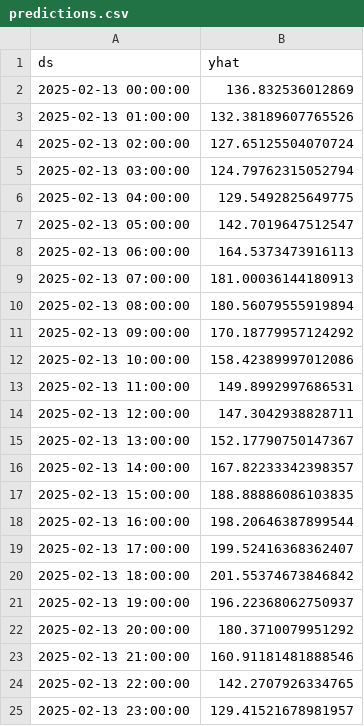
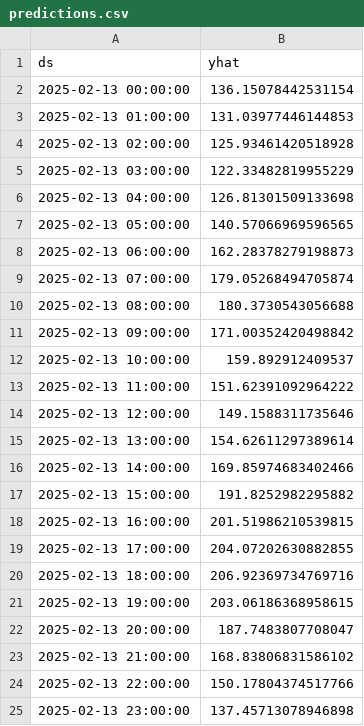
Before and after one commit to YukaNakamoto/LSDI-Project-, a CSV file: hand_in/predictions.csv, drawn as a sheet.

```diff
--- a/hand_in/predictions.csv
+++ b/hand_in/predictions.csv
@@ -1,25 +1,25 @@
 ds,yhat
-2025-02-13 00:00:00,136.832536012869
-2025-02-13 01:00:00,132.38189607765526
-2025-02-13 02:00:00,127.65125504070724
-2025-02-13 03:00:00,124.79762315052794
-2025-02-13 04:00:00,129.5492825649775
-2025-02-13 05:00:00,142.7019647512547
-2025-02-13 06:00:00,164.5373473916113
-2025-02-13 07:00:00,181.00036144180913
-2025-02-13 08:00:00,180.56079555919894
-2025-02-13 09:00:00,170.18779957124292
-2025-02-13 10:00:00,158.42389997012086
-2025-02-13 11:00:00,149.8992997686531
-2025-02-13 12:00:00,147.3042938828711
-2025-02-13 13:00:00,152.17790750147367
-2025-02-13 14:00:00,167.82233342398357
-2025-02-13 15:00:00,188.88886086103835
-2025-02-13 16:00:00,198.20646387899544
-2025-02-13 17:00:00,199.52416368362407
-2025-02-13 18:00:00,201.55374673846842
-2025-02-13 19:00:00,196.22368062750937
-2025-02-13 20:00:00,180.3710079951292
-2025-02-13 21:00:00,160.91181481888546
-2025-02-13 22:00:00,142.2707926334765
-2025-02-13 23:00:00,129.41521678981957
+2025-02-13 00:00:00,136.15078442531154
+2025-02-13 01:00:00,131.03977446144853
+2025-02-13 02:00:00,125.93461420518928
+2025-02-13 03:00:00,122.33482819955229
+2025-02-13 04:00:00,126.81301509133698
+2025-02-13 05:00:00,140.57066969596565
+2025-02-13 06:00:00,162.28378279198873
+2025-02-13 07:00:00,179.05268494705874
+2025-02-13 08:00:00,180.3730543056688
+2025-02-13 09:00:00,171.00352420498842
+2025-02-13 10:00:00,159.892912409537
+2025-02-13 11:00:00,151.62391092964222
+2025-02-13 12:00:00,149.1588311735646
+2025-02-13 13:00:00,154.62611297389614
+2025-02-13 14:00:00,169.85974683402466
+2025-02-13 15:00:00,191.8252982295882
+2025-02-13 16:00:00,201.51986210539815
+2025-02-13 17:00:00,204.07202630882855
+2025-02-13 18:00:00,206.92369734769716
+2025-02-13 19:00:00,203.06186368958615
+2025-02-13 20:00:00,187.7483807708047
+2025-02-13 21:00:00,168.83806831586102
+2025-02-13 22:00:00,150.17804374517766
+2025-02-13 23:00:00,137.45713078946898
```
Also changed, not shown: hand_in/data/debug_hourly_market_mix_cleaned.csv, 9 other files.
